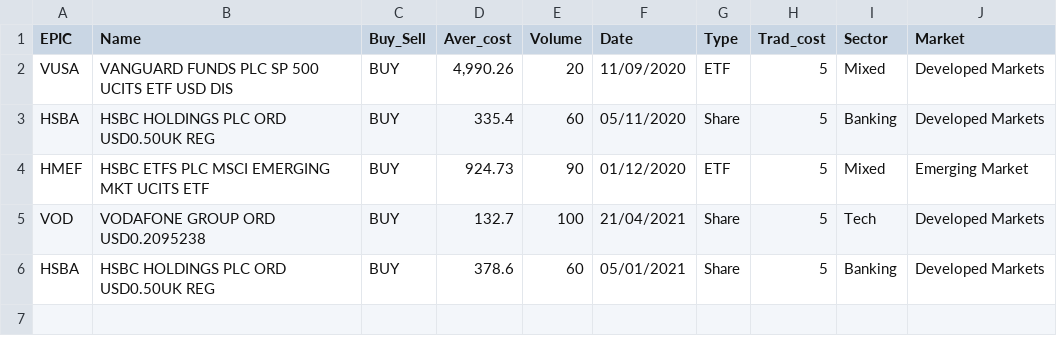
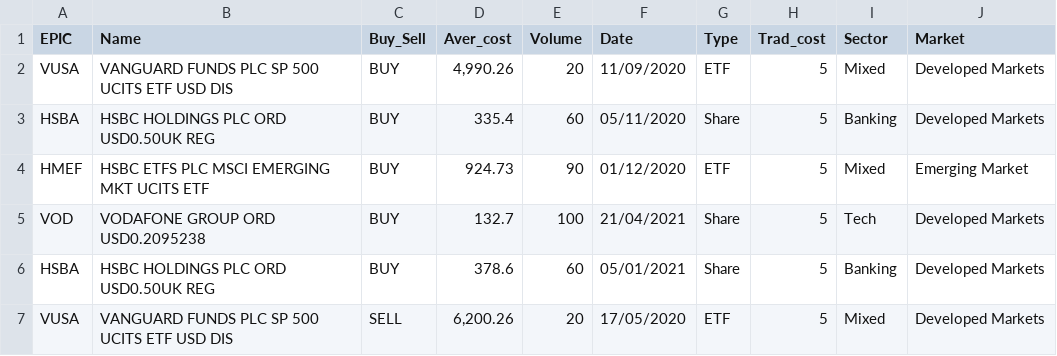
Before and after one commit to BScheliga/Portfolio-assessement, a CSV file: ETF_Share.csv, drawn as a sheet; the diff names each change by its address in the sheet, - before the commit and + after, or states it on an @@ line.

Commit message:
Added a sell to the example

```diff
--- a/ETF_Share.csv
+++ b/ETF_Share.csv
+row 7: VUSA | VANGUARD FUNDS PLC SP 500 UCITS ETF USD DIS | SELL | 6,200.26 | 20 | 17/05/2020 | ETF | 5 | Mixed | Developed Markets
```
